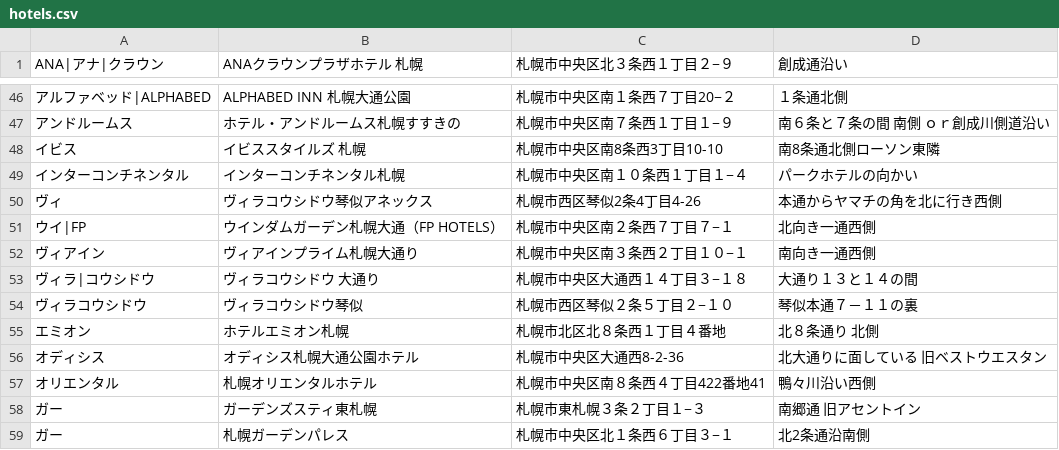
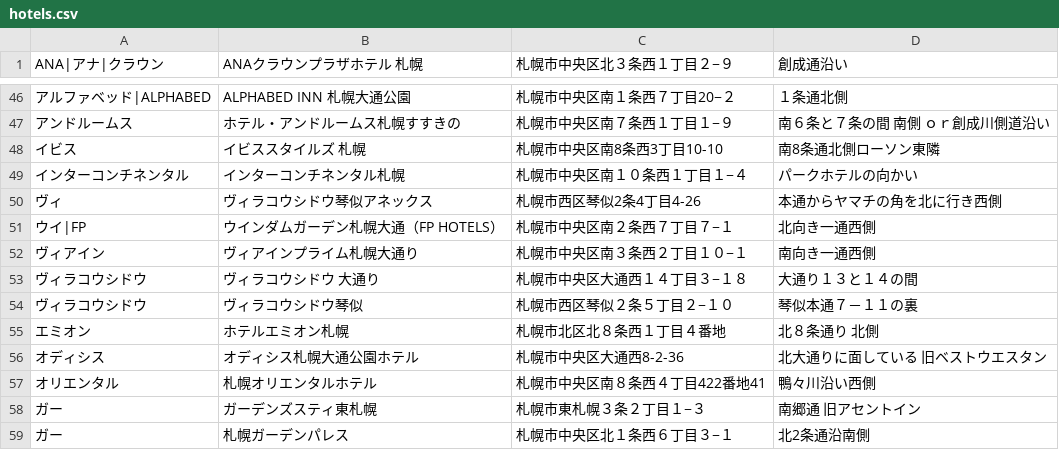
Before and after one commit to mjmu-web/sapporo_hotel_list, a CSV file: data/hotels.csv, drawn as a sheet; only a part is shown, gaps mark what is left out; the diff names each change by its address in the sheet, - before the commit and + after, or states it on an @@ line.

Commit message:
Update hotels.csv from admin panel

```diff
--- a/data/hotels.csv
+++ b/data/hotels.csv
-A53 (ANA|アナ|クラウン): ヴィラ|コウシドウ
+A53 (ANA|アナ|クラウン): ヴィラコウシドウ
```
